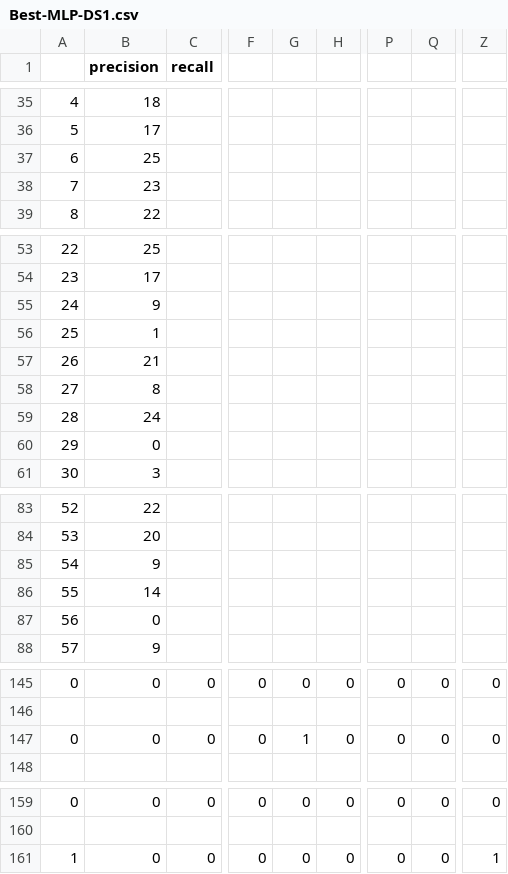
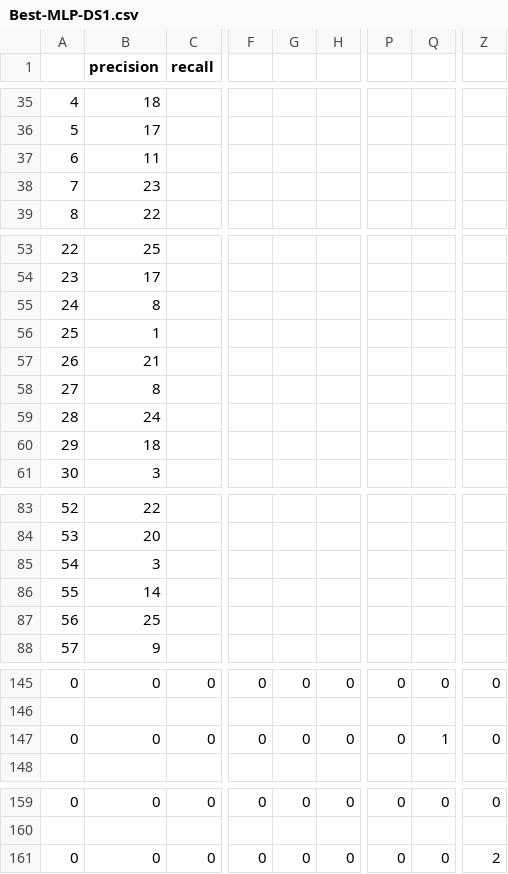
Before and after one commit to BryceHamilton/ML_Workbench, a CSV file: Assignment 1/output/Best-MLP-DS1.csv, drawn as a sheet; only a part is shown, gaps mark what is left out; the diff covers the shown part only; the diff names each change by its address in the sheet, - before the commit and + after, or states it on an @@ line.

```diff
--- a/Assignment 1/output/Best-MLP-DS1.csv
+++ b/Assignment 1/output/Best-MLP-DS1.csv
-B37 (precision): 25
+B37 (precision): 11
-B55 (precision): 9
+B55 (precision): 8
-B60 (precision): 0
+B60 (precision): 18
-B85 (precision): 9
+B85 (precision): 3
-B87 (precision): 0
+B87 (precision): 25
-G147: 1
+G147: 0
-Q147: 0
+Q147: 1
-A161: 1
+A161: 0
-Z161: 1
+Z161: 2
```
Also changed, not shown: 1 added row, 1 removed row and 65 edited cells elsewhere in this file, Assignment 1/output/Base-DT-DS1.csv, Assignment 1/output/Base-DT-DS2.csv, 6 other files.
